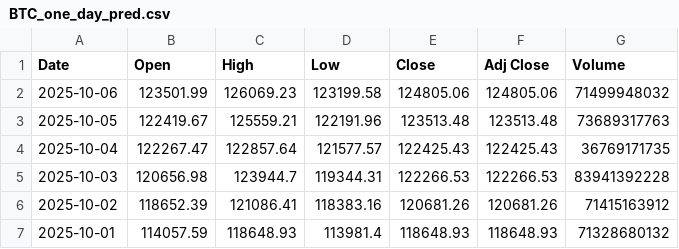
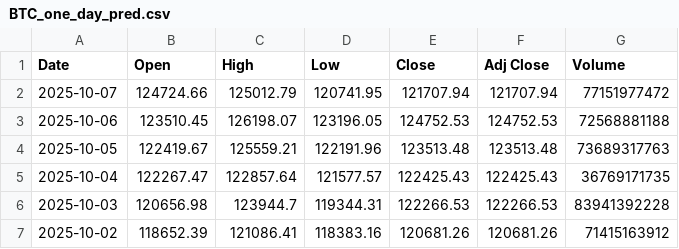
Before and after one commit to kewingchang/CryptoMamba, a CSV file: data/BTC_one_day_pred.csv, drawn as a sheet; only a part is shown; the shorter side is filled out with more unchanged rows.

```diff
--- a/data/BTC_one_day_pred.csv
+++ b/data/BTC_one_day_pred.csv
@@ -1,3 +1,4 @@
 Date,Open,High,Low,Close,Adj Close,Volume
-2025-10-06,123501.99,126069.23,123199.58,124805.06,124805.06,71499948032
+2025-10-07,124724.66 ,125012.79 ,120741.95 ,121707.94 ,121707.94 ,77151977472
+2025-10-06,123510.45 ,126198.07 ,123196.05 ,124752.53 ,124752.53 ,72568881188
 2025-10-05,122419.67,125559.21,122191.96,123513.48,123513.48,73689317763
```
Also changed, not shown: data/ETH_one_day_pred.csv.
